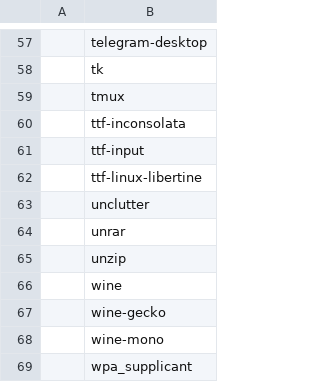
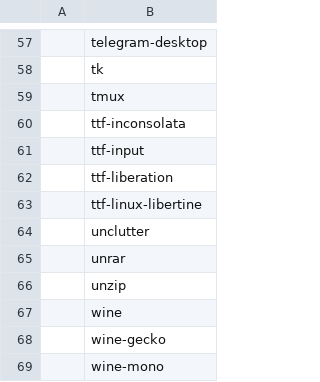
Before and after one commit to hildebro/arch-post-install, a CSV file: progs.csv, drawn as a sheet; only a part is shown, gaps mark what is left out; the shorter side is filled out with more unchanged rows.

Commit message:
Update progs.csv

```diff
--- a/progs.csv
+++ b/progs.csv
@@ -61,2 +61,3 @@
 ,ttf-input
+,ttf-liberation
 ,ttf-linux-libertine
```
